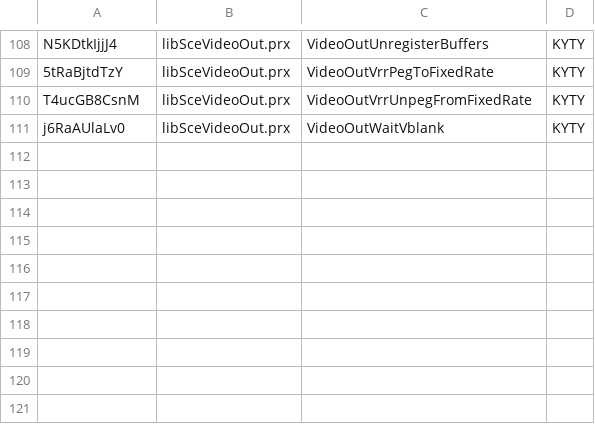
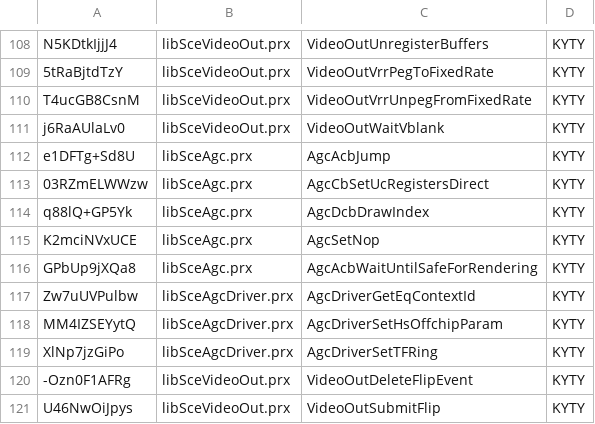
Before and after one commit to computerguy526/nativeps5-recomp, a TSV file: pkg/thunkgen/kyty_nids.tsv, drawn as a sheet; only a part is shown, gaps mark what is left out; the diff names each change by its address in the sheet, - before the commit and + after, or states it on an @@ line.

Commit message:
kyty routes: 10 more graphics NIDs for PPSA28997 (needs Kyty nps5-kyty-sparta)
The Unity player's sceVideoOutSubmitFlip / DeleteFlipEvent and eight Agc/AgcDriver
builders went to AnyPS5 under NPS5_GPU=kyty; SubmitFlip constructed AnyPS5's own
VideoOutDriver (a second Vulkan device) next to Kyty's. Rows 128-137, thunks
regenerated (121 routes). ASTRO BOT and SAROS import none of the ten.

Generated-by: LLM

```diff
--- a/pkg/thunkgen/kyty_nids.tsv
+++ b/pkg/thunkgen/kyty_nids.tsv
+row 112: e1DFTg+Sd8U | libSceAgc.prx | AgcAcbJump | KYTY
+row 113: 03RZmELWWzw | libSceAgc.prx | AgcCbSetUcRegistersDirect | KYTY
+row 114: q88lQ+GP5Yk | libSceAgc.prx | AgcDcbDrawIndex | KYTY
+row 115: K2mciNVxUCE | libSceAgc.prx | AgcSetNop | KYTY
+row 116: GPbUp9jXQa8 | libSceAgc.prx | AgcAcbWaitUntilSafeForRendering | KYTY
+row 117: Zw7uUVPulbw | libSceAgcDriver.prx | AgcDriverGetEqContextId | KYTY
+row 118: MM4IZSEYytQ | libSceAgcDriver.prx | AgcDriverSetHsOffchipParam | KYTY
+row 119: XlNp7jzGiPo | libSceAgcDriver.prx | AgcDriverSetTFRing | KYTY
+row 120: -Ozn0F1AFRg | libSceVideoOut.prx | VideoOutDeleteFlipEvent | KYTY
+row 121: U46NwOiJpys | libSceVideoOut.prx | VideoOutSubmitFlip | KYTY
```
Also changed, not shown: 2 other files.
